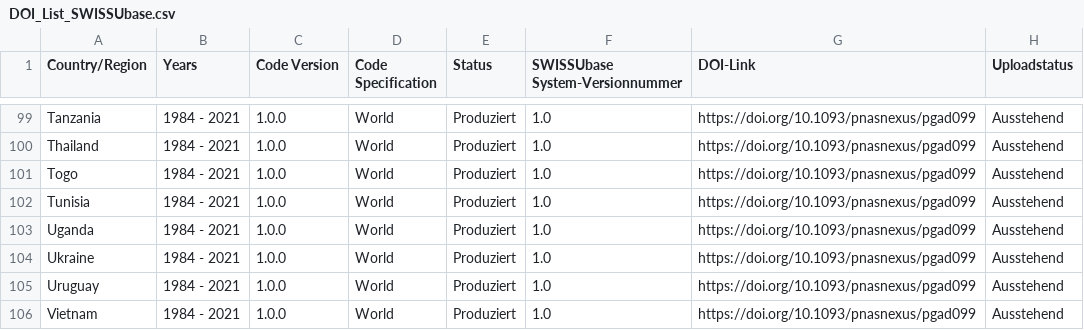
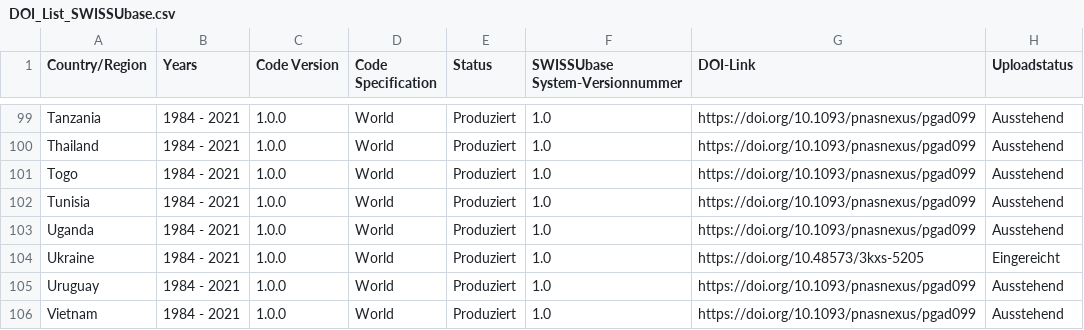
Before and after one commit to plehnert/surfacegroups, a CSV file: DOI_List_SWISSUbase.csv, drawn as a sheet; only a part is shown, gaps mark what is left out.

Commit message:
Update DOI_List_SWISSUbase.csv

```diff
--- a/DOI_List_SWISSUbase.csv
+++ b/DOI_List_SWISSUbase.csv
@@ -103,3 +103,3 @@ Tunisia,1984 - 2021,1.0.0,World,Produziert,1.0,https://doi.org/10.1093/pnasnexus
 Uganda,1984 - 2021,1.0.0,World,Produziert,1.0,https://doi.org/10.1093/pnasnexus/pgad099,Ausstehend
-Ukraine,1984 - 2021,1.0.0,World,Produziert,1.0,https://doi.org/10.1093/pnasnexus/pgad099,Ausstehend
+Ukraine,1984 - 2021,1.0.0,World,Produziert,1.0,https://doi.org/10.48573/3kxs-5205,Eingereicht
 Uruguay,1984 - 2021,1.0.0,World,Produziert,1.0,https://doi.org/10.1093/pnasnexus/pgad099,Ausstehend
```
